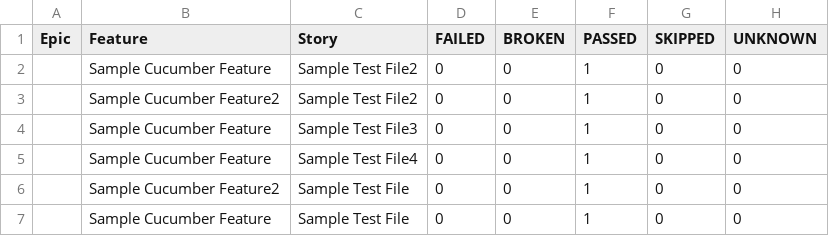
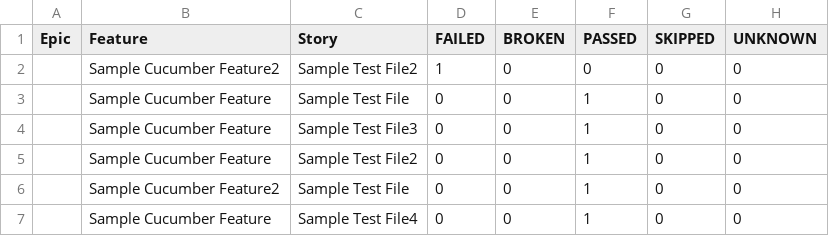
Before and after one commit to Bharath-ab/Cucumber7ThreadSafe, a CSV file: data/behaviors.csv, drawn as a sheet.

```diff
--- a/data/behaviors.csv
+++ b/data/behaviors.csv
@@ -1,7 +1,7 @@
 "Epic","Feature","Story","FAILED","BROKEN","PASSED","SKIPPED","UNKNOWN"
+"","Sample Cucumber Feature2","Sample Test File2","1","0","0","0","0"
+"","Sample Cucumber Feature","Sample Test File","0","0","1","0","0"
+"","Sample Cucumber Feature","Sample Test File3","0","0","1","0","0"
 "","Sample Cucumber Feature","Sample Test File2","0","0","1","0","0"
-"","Sample Cucumber Feature2","Sample Test File2","0","0","1","0","0"
-"","Sample Cucumber Feature","Sample Test File3","0","0","1","0","0"
+"","Sample Cucumber Feature2","Sample Test File","0","0","1","0","0"
 "","Sample Cucumber Feature","Sample Test File4","0","0","1","0","0"
-"","Sample Cucumber Feature2","Sample Test File","0","0","1","0","0"
-"","Sample Cucumber Feature","Sample Test File","0","0","1","0","0"
```
Also changed, not shown: data/suites.csv, 29 other files.
